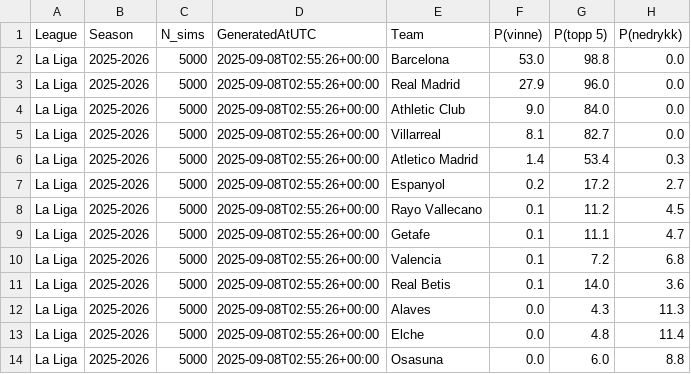
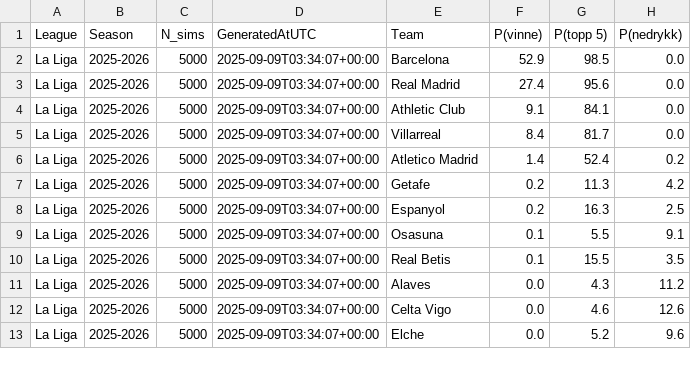
Before and after one commit to SindreUlsaker/Football_prediction, a CSV file: data/processed/simulations/la_liga_sim.csv, drawn as a sheet; only a part is shown; the diff covers the shown part only.

```diff
--- a/data/processed/simulations/la_liga_sim.csv
+++ b/data/processed/simulations/la_liga_sim.csv
@@ -1,14 +1,13 @@
 League,Season,N_sims,GeneratedAtUTC,Team,P(vinne),P(topp 5),P(nedrykk)
-La Liga,2025-2026,5000,2025-09-08T02:55:26+00:00,Barcelona,53.0,98.8,0.0
-La Liga,2025-2026,5000,2025-09-08T02:55:26+00:00,Real Madrid,27.9,96.0,0.0
-La Liga,2025-2026,5000,2025-09-08T02:55:26+00:00,Athletic Club,9.0,84.0,0.0
-La Liga,2025-2026,5000,2025-09-08T02:55:26+00:00,Villarreal,8.1,82.7,0.0
-La Liga,2025-2026,5000,2025-09-08T02:55:26+00:00,Atletico Madrid,1.4,53.4,0.3
-La Liga,2025-2026,5000,2025-09-08T02:55:26+00:00,Espanyol,0.2,17.2,2.7
-La Liga,2025-2026,5000,2025-09-08T02:55:26+00:00,Rayo Vallecano,0.1,11.2,4.5
-La Liga,2025-2026,5000,2025-09-08T02:55:26+00:00,Getafe,0.1,11.1,4.7
-La Liga,2025-2026,5000,2025-09-08T02:55:26+00:00,Valencia,0.1,7.2,6.8
-La Liga,2025-2026,5000,2025-09-08T02:55:26+00:00,Real Betis,0.1,14.0,3.6
-La Liga,2025-2026,5000,2025-09-08T02:55:26+00:00,Alaves,0.0,4.3,11.3
-La Liga,2025-2026,5000,2025-09-08T02:55:26+00:00,Elche,0.0,4.8,11.4
-La Liga,2025-2026,5000,2025-09-08T02:55:26+00:00,Osasuna,0.0,6.0,8.8
+La Liga,2025-2026,5000,2025-09-09T03:34:07+00:00,Barcelona,52.9,98.5,0.0
+La Liga,2025-2026,5000,2025-09-09T03:34:07+00:00,Real Madrid,27.4,95.6,0.0
+La Liga,2025-2026,5000,2025-09-09T03:34:07+00:00,Athletic Club,9.1,84.1,0.0
+La Liga,2025-2026,5000,2025-09-09T03:34:07+00:00,Villarreal,8.4,81.7,0.0
+La Liga,2025-2026,5000,2025-09-09T03:34:07+00:00,Atletico Madrid,1.4,52.4,0.2
+La Liga,2025-2026,5000,2025-09-09T03:34:07+00:00,Getafe,0.2,11.3,4.2
+La Liga,2025-2026,5000,2025-09-09T03:34:07+00:00,Espanyol,0.2,16.3,2.5
+La Liga,2025-2026,5000,2025-09-09T03:34:07+00:00,Osasuna,0.1,5.5,9.1
+La Liga,2025-2026,5000,2025-09-09T03:34:07+00:00,Real Betis,0.1,15.5,3.5
+La Liga,2025-2026,5000,2025-09-09T03:34:07+00:00,Alaves,0.0,4.3,11.2
+La Liga,2025-2026,5000,2025-09-09T03:34:07+00:00,Celta Vigo,0.0,4.6,12.6
+La Liga,2025-2026,5000,2025-09-09T03:34:07+00:00,Elche,0.0,5.2,9.6
```
Also changed, not shown: 1 added row and 22 edited cells elsewhere in this file, data/processed/la_liga_processed.csv, data/processed/ligue_1_processed.csv, 17 other files.
